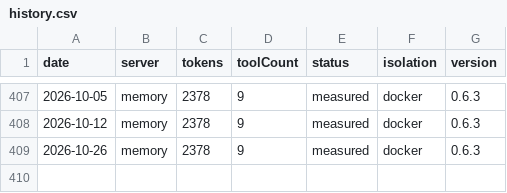
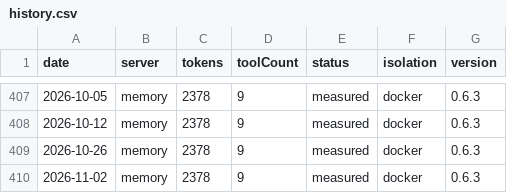
Before and after one commit to athakur3/mcp-context-cost, a CSV file: results/history.csv, drawn as a sheet; only a part is shown, gaps mark what is left out; the diff names each change by its address in the sheet, - before the commit and + after, or states it on an @@ line.

```diff
--- a/results/history.csv
+++ b/results/history.csv
+row 410: 2026-11-02 | memory | 2378 | 9 | measured | docker | 0.6.3
```
Also changed, not shown: 6 other files.
